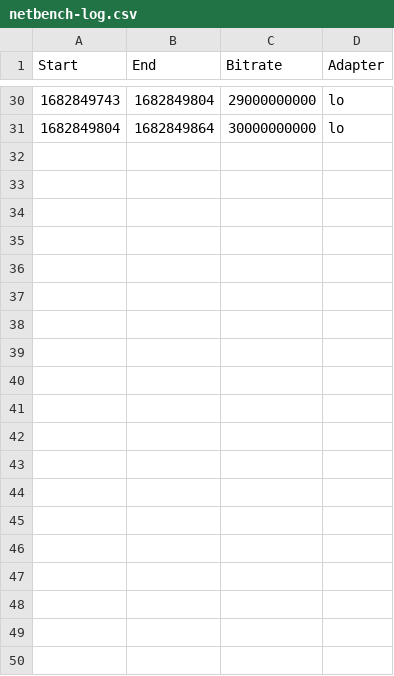
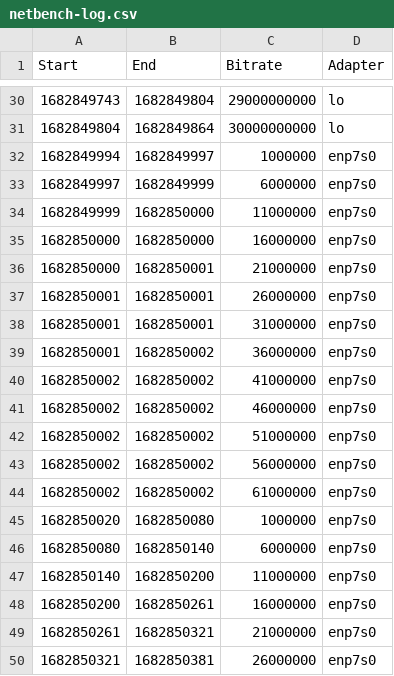
Before and after one commit to twobiers/software-architecture-sustainability-experiment, a CSV file: results/base/netbench/netbench-log.csv, drawn as a sheet; only a part is shown, gaps mark what is left out; the diff covers the shown part only; the diff names each change by its address in the sheet, - before the commit and + after, or states it on an @@ line.

```diff
--- a/results/base/netbench/netbench-log.csv
+++ b/results/base/netbench/netbench-log.csv
+row 32: 1682849994 | 1682849997 | 1000000 | enp7s0
+row 33: 1682849997 | 1682849999 | 6000000 | enp7s0
+row 34: 1682849999 | 1682850000 | 11000000 | enp7s0
+row 35: 1682850000 | 1682850000 | 16000000 | enp7s0
+row 36: 1682850000 | 1682850001 | 21000000 | enp7s0
+row 37: 1682850001 | 1682850001 | 26000000 | enp7s0
+row 38: 1682850001 | 1682850001 | 31000000 | enp7s0
+row 39: 1682850001 | 1682850002 | 36000000 | enp7s0
+row 40: 1682850002 | 1682850002 | 41000000 | enp7s0
+row 41: 1682850002 | 1682850002 | 46000000 | enp7s0
+row 42: 1682850002 | 1682850002 | 51000000 | enp7s0
+row 43: 1682850002 | 1682850002 | 56000000 | enp7s0
+row 44: 1682850002 | 1682850002 | 61000000 | enp7s0
+row 45: 1682850020 | 1682850080 | 1000000 | enp7s0
+row 46: 1682850080 | 1682850140 | 6000000 | enp7s0
+row 47: 1682850140 | 1682850200 | 11000000 | enp7s0
+row 48: 1682850200 | 1682850261 | 16000000 | enp7s0
+row 49: 1682850261 | 1682850321 | 21000000 | enp7s0
+row 50: 1682850321 | 1682850381 | 26000000 | enp7s0
```
Also changed, not shown: 14 added rows elsewhere in this file, 1 other file.
